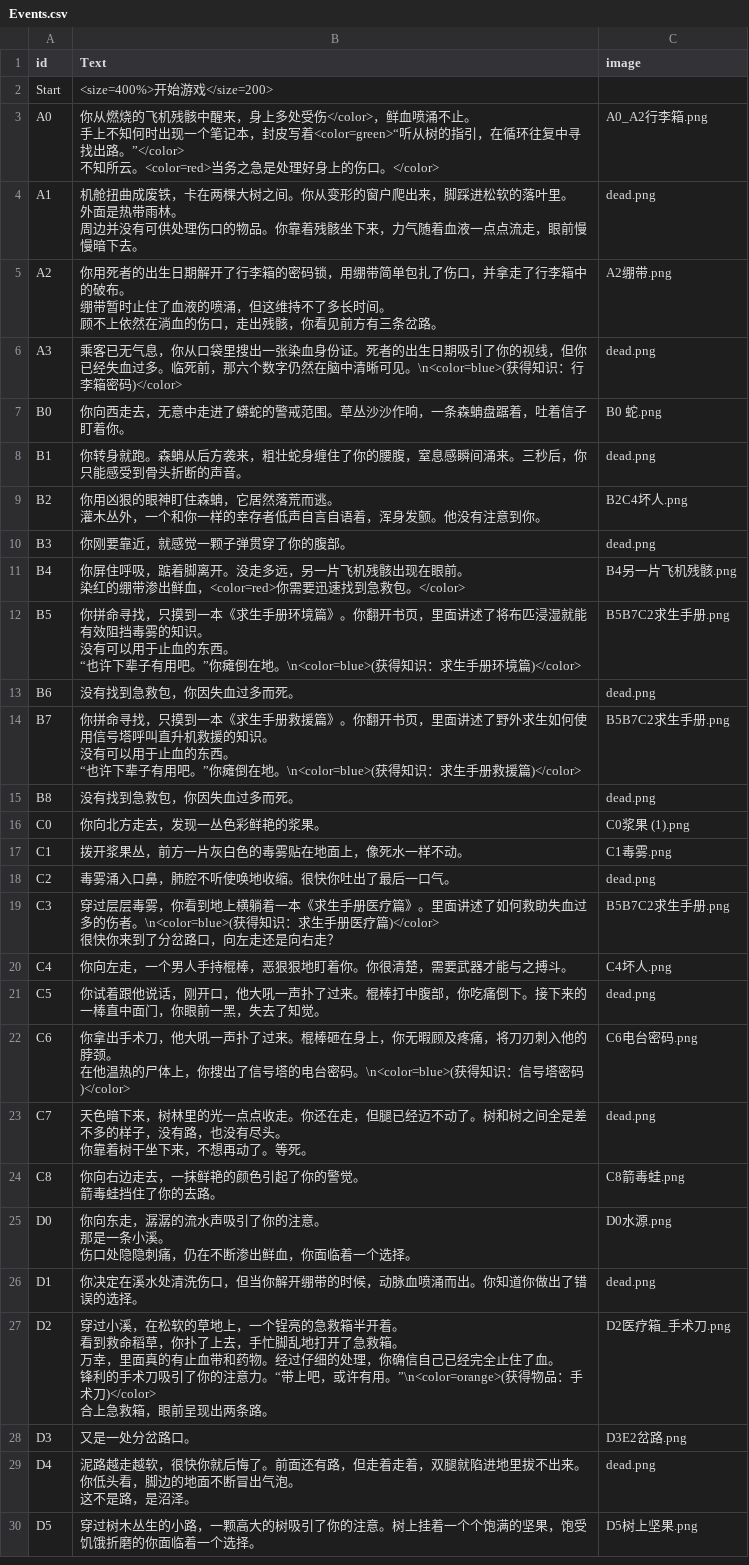
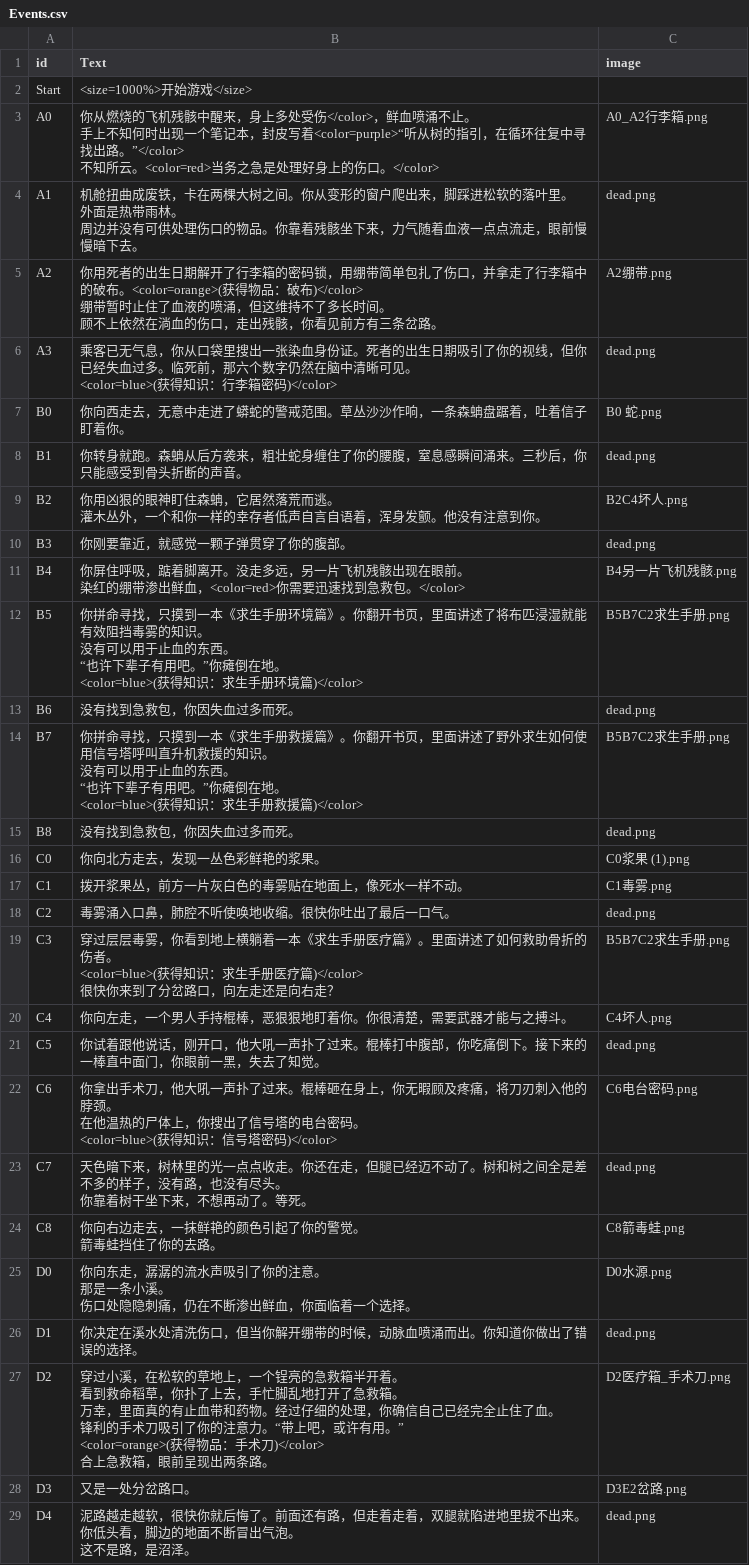
Before and after one commit to xia-xiaxia/TencentGamejam-2026, a CSV file: Assets/Scripts/GameData/StorySource/Events.csv, drawn as a sheet; only a part is shown; the shorter side is filled out with more unchanged rows; the diff covers the shown part only.

```diff
--- a/Assets/Scripts/GameData/StorySource/Events.csv
+++ b/Assets/Scripts/GameData/StorySource/Events.csv
@@ -1,6 +1,6 @@
 id,Text,image
-Start,<size=400%>开始游戏</size=200>,
-A0,"你从燃烧的飞机残骸中醒来，身上多处受伤</color>，鲜血喷涌不止。
-手上不知何时出现一个笔记本，封皮写着<color=green>“听从树的指引，在循环往复中寻找出路。”</color>
-不知所云。<color=red>当务之急是处理好身上的伤口。</color>",A0_A2行李箱.png,
+Start,<size=1000%>开始游戏</size>,
+A0,"你从燃烧的飞机残骸中醒来，身上多处受伤</color>，鲜血喷涌不止。
+手上不知何时出现一个笔记本，封皮写着<color=purple>“听从树的指引，在循环往复中寻找出路。”</color>
+不知所云。<color=red>当务之急是处理好身上的伤口。</color>",A0_A2行李箱.png,
 A1,"机舱扭曲成废铁，卡在两棵大树之间。你从变形的窗户爬出来，脚踩进松软的落叶里。
@@ -8,6 +8,7 @@ A1,"机舱扭曲成废铁，卡在两棵大树之间。你从变形的窗户爬
 周边并没有可供处理伤口的物品。你靠着残骸坐下来，力气随着血液一点点流走，眼前慢慢暗下去。",dead.png,
-A2,"你用死者的出生日期解开了行李箱的密码锁，用绷带简单包扎了伤口，并拿走了行李箱中的破布。
-绷带暂时止住了血液的喷涌，但这维持不了多长时间。
-顾不上依然在淌血的伤口，走出残骸，你看见前方有三条岔路。",A2绷带.png,
-A3,"乘客已无气息，你从口袋里搜出一张染血身份证。死者的出生日期吸引了你的视线，但你已经失血过多。临死前，那六个数字仍然在脑中清晰可见。\n<color=blue>(获得知识：行李箱密码)</color>",dead.png,
+A2,"你用死者的出生日期解开了行李箱的密码锁，用绷带简单包扎了伤口，并拿走了行李箱中的破布。<color=orange>(获得物品：破布)</color>
+绷带暂时止住了血液的喷涌，但这维持不了多长时间。
+顾不上依然在淌血的伤口，走出残骸，你看见前方有三条岔路。",A2绷带.png,
+A3,"乘客已无气息，你从口袋里搜出一张染血身份证。死者的出生日期吸引了你的视线，但你已经失血过多。临死前，那六个数字仍然在脑中清晰可见。
+<color=blue>(获得知识：行李箱密码)</color>",dead.png,
 B0,"你向西走去，无意中走进了蟒蛇的警戒范围。草丛沙沙作响，一条森蚺盘踞着，吐着信子盯着你。",B0 蛇.png,
@@ -19,9 +20,11 @@ B4,"你屏住呼吸，踮着脚离开。没走多远，另一片飞机残骸出
 染红的绷带渗出鲜血，<color=red>你需要迅速找到急救包。</color>",B4另一片飞机残骸.png,
-B5,"你拼命寻找，只摸到一本《求生手册环境篇》。你翻开书页，里面讲述了将布匹浸湿就能有效阻挡毒雾的知识。
-没有可以用于止血的东西。
-“也许下辈子有用吧。”你瘫倒在地。\n<color=blue>(获得知识：求生手册环境篇)</color>",B5B7C2求生手册.png,
+B5,"你拼命寻找，只摸到一本《求生手册环境篇》。你翻开书页，里面讲述了将布匹浸湿就能有效阻挡毒雾的知识。
+没有可以用于止血的东西。
+“也许下辈子有用吧。”你瘫倒在地。
+<color=blue>(获得知识：求生手册环境篇)</color>",B5B7C2求生手册.png,
 B6,"没有找到急救包，你因失血过多而死。",dead.png,
-B7,"你拼命寻找，只摸到一本《求生手册救援篇》。你翻开书页，里面讲述了野外求生如何使用信号塔呼叫直升机救援的知识。
-没有可以用于止血的东西。
-“也许下辈子有用吧。”你瘫倒在地。\n<color=blue>(获得知识：求生手册救援篇)</color>",B5B7C2求生手册.png,
+B7,"你拼命寻找，只摸到一本《求生手册救援篇》。你翻开书页，里面讲述了野外求生如何使用信号塔呼叫直升机救援的知识。
+没有可以用于止血的东西。
+“也许下辈子有用吧。”你瘫倒在地。
+<color=blue>(获得知识：求生手册救援篇)</color>",B5B7C2求生手册.png,
 B8,"没有找到急救包，你因失血过多而死。",dead.png,
@@ -30,8 +33,10 @@ C1,"拨开浆果丛，前方一片灰白色的毒雾贴在地面上，像死水
 C2,"毒雾涌入口鼻，肺腔不听使唤地收缩。很快你吐出了最后一口气。",dead.png,
-C3,"穿过层层毒雾，你看到地上横躺着一本《求生手册医疗篇》。里面讲述了如何救助失血过多的伤者。\n<color=blue>(获得知识：求生手册医疗篇)</color>
-很快你来到了分岔路口，向左走还是向右走？",B5B7C2求生手册.png,
+C3,"穿过层层毒雾，你看到地上横躺着一本《求生手册医疗篇》。里面讲述了如何救助骨折的伤者。
+<color=blue>(获得知识：求生手册医疗篇)</color>
+很快你来到了分岔路口，向左走还是向右走？",B5B7C2求生手册.png,
 C4,"你向左走，一个男人手持棍棒，恶狠狠地盯着你。你很清楚，需要武器才能与之搏斗。",C4坏人.png,
 C5,"你试着跟他说话，刚开口，他大吼一声扑了过来。棍棒打中腹部，你吃痛倒下。接下来的一棒直中面门，你眼前一黑，失去了知觉。",dead.png,
-C6,"你拿出手术刀，他大吼一声扑了过来。棍棒砸在身上，你无暇顾及疼痛，将刀刃刺入他的脖颈。
-在他温热的尸体上，你搜出了信号塔的电台密码。\n<color=blue>(获得知识：信号塔密码)</color>",C6电台密码.png,
+C6,"你拿出手术刀，他大吼一声扑了过来。棍棒砸在身上，你无暇顾及疼痛，将刀刃刺入他的脖颈。
+在他温热的尸体上，你搜出了信号塔的电台密码。
+<color=blue>(获得知识：信号塔密码)</color>",C6电台密码.png,
 C7,"天色暗下来，树林里的光一点点收走。你还在走，但腿已经迈不动了。树和树之间全是差不多的样子，没有路，也没有尽头。
@@ -44,7 +49,8 @@ D0,"你向东走，潺潺的流水声吸引了你的注意。
 D1,"你决定在溪水处清洗伤口，但当你解开绷带的时候，动脉血喷涌而出。你知道你做出了错误的选择。",dead.png,
-D2,"穿过小溪，在松软的草地上，一个锃亮的急救箱半开着。
-看到救命稻草，你扑了上去，手忙脚乱地打开了急救箱。
-万幸，里面真的有止血带和药物。经过仔细的处理，你确信自己已经完全止住了血。
-锋利的手术刀吸引了你的注意力。“带上吧，或许有用。”\n<color=orange>(获得物品：手术刀)</color>
-合上急救箱，眼前呈现出两条路。",D2医疗箱_手术刀.png,
+D2,"穿过小溪，在松软的草地上，一个锃亮的急救箱半开着。
+看到救命稻草，你扑了上去，手忙脚乱地打开了急救箱。
+万幸，里面真的有止血带和药物。经过仔细的处理，你确信自己已经完全止住了血。
+锋利的手术刀吸引了你的注意力。“带上吧，或许有用。”
+<color=orange>(获得物品：手术刀)</color>
+合上急救箱，眼前呈现出两条路。",D2医疗箱_手术刀.png,
 D3,"又是一处分岔路口。",D3E2岔路.png,
```
Also changed, not shown: 2 edited cells elsewhere in this file, Assets/Scripts/GameData/StorySource/Effects.csv, Assets/Scripts/GameData/StorySource/Options.csv, 3 other files.
